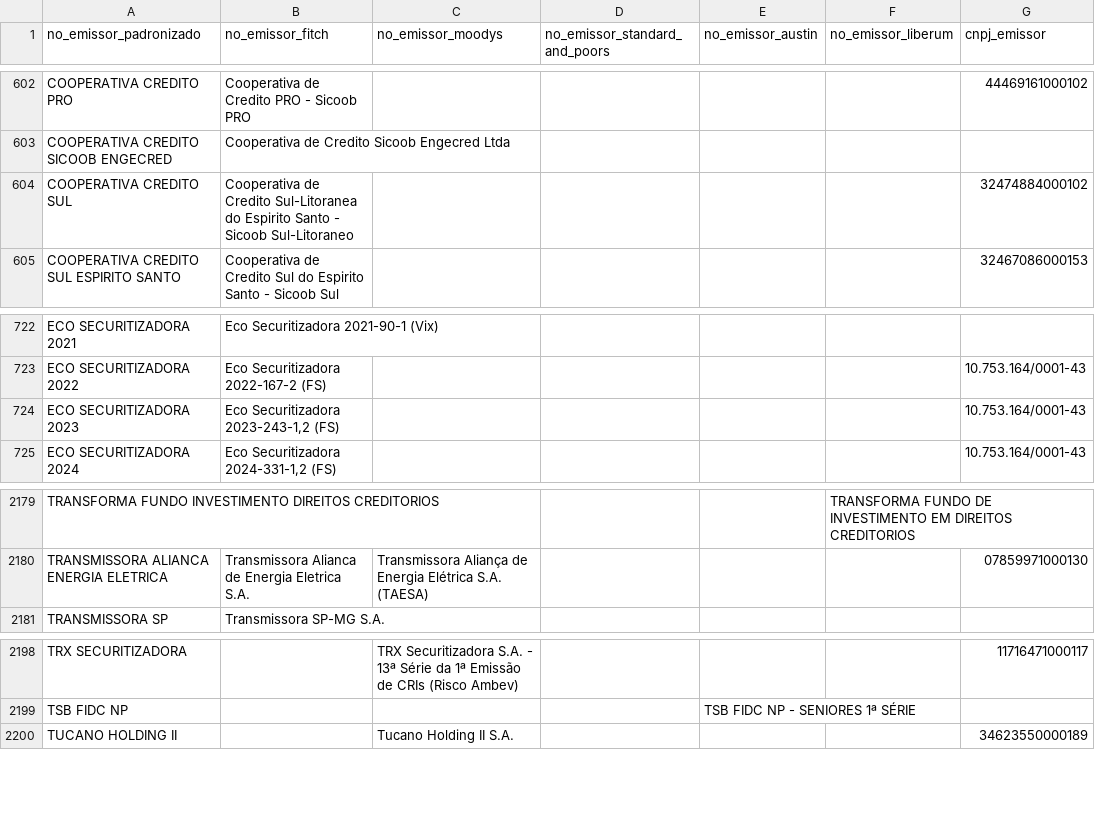
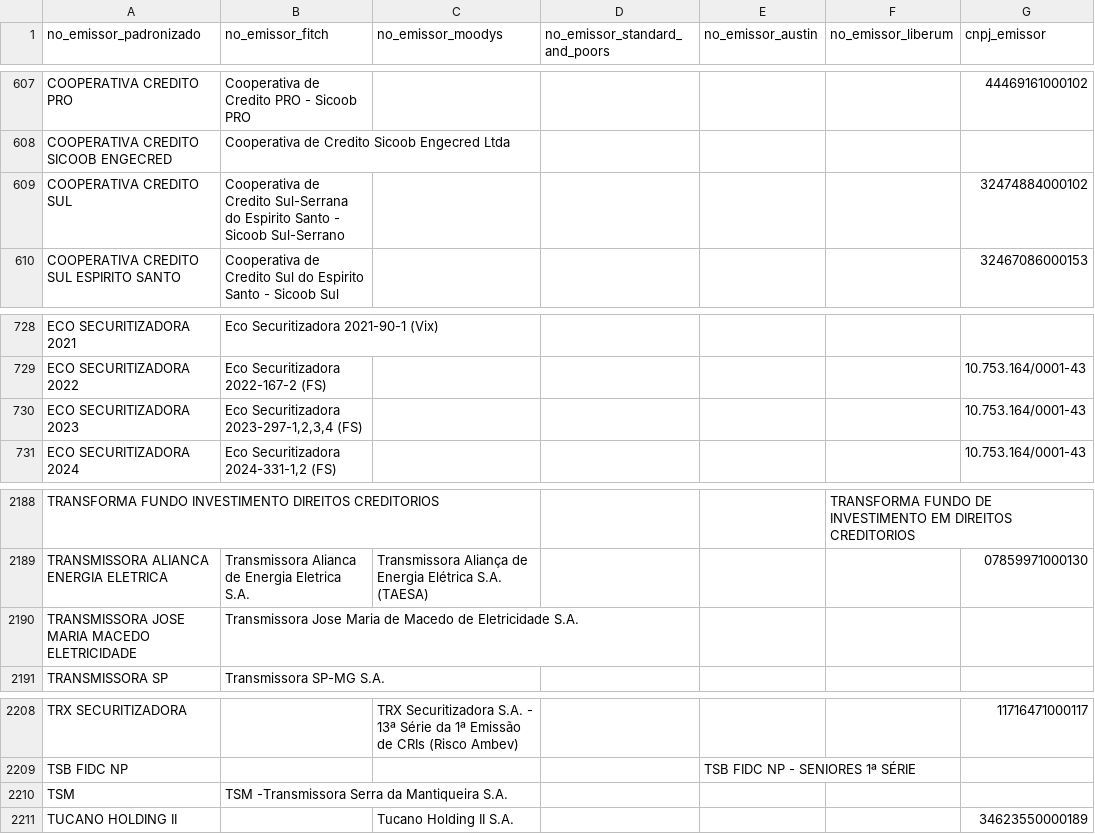
Before and after one commit to PulseDataLabs/PulseRatingsBrasil, a CSV file: data/emissores_consolidado.csv, drawn as a sheet; only a part is shown, gaps mark what is left out; the diff covers the shown part only.

```diff
--- a/data/emissores_consolidado.csv
+++ b/data/emissores_consolidado.csv
@@ -603,3 +608,3 @@ COOPERATIVA CREDITO PRO,Cooperativa de Credito PRO - Sicoob PRO,,,,,444691610001
 COOPERATIVA CREDITO SICOOB ENGECRED,Cooperativa de Credito Sicoob Engecred Ltda,,,,,
-COOPERATIVA CREDITO SUL,Cooperativa de Credito Sul-Litoranea do Espirito Santo - Sicoob Sul-Litoraneo,,,,,32474884000102
+COOPERATIVA CREDITO SUL,Cooperativa de Credito Sul-Serrana do Espirito Santo - Sicoob Sul-Serrano,,,,,32474884000102
 COOPERATIVA CREDITO SUL ESPIRITO SANTO,Cooperativa de Credito Sul do Espirito Santo - Sicoob Sul,,,,,32467086000153
@@ -723,3 +729,3 @@ ECO SECURITIZADORA 2021,Eco Securitizadora 2021-90-1 (Vix),,,,,
 ECO SECURITIZADORA 2022,Eco Securitizadora 2022-167-2 (FS),,,,,10.753.164/0001-43
-ECO SECURITIZADORA 2023,"Eco Securitizadora 2023-243-1,2 (FS)",,,,,10.753.164/0001-43
+ECO SECURITIZADORA 2023,"Eco Securitizadora 2023-297-1,2,3,4 (FS)",,,,,10.753.164/0001-43
 ECO SECURITIZADORA 2024,"Eco Securitizadora 2024-331-1,2 (FS)",,,,,10.753.164/0001-43
@@ -2180,2 +2189,3 @@ TRANSFORMA FUNDO INVESTIMENTO DIREITOS CREDITORIOS,,,,,TRANSFORMA FUNDO DE INVES
 TRANSMISSORA ALIANCA ENERGIA ELETRICA,Transmissora Alianca de Energia Eletrica S.A.,Transmissora Aliança de Energia Elétrica S.A. (TAESA),,,,07859971000130
+TRANSMISSORA JOSE MARIA MACEDO ELETRICIDADE,Transmissora Jose Maria de Macedo de Eletricidade S.A.,,,,,
 TRANSMISSORA SP,Transmissora SP-MG S.A.,,,,,
@@ -2199,2 +2209,3 @@ TRX SECURITIZADORA,,TRX Securitizadora S.A. - 13ª Série da 1ª Emissão de CRI
 TSB FIDC NP,,,,TSB FIDC NP - SENIORES 1ª SÉRIE,,
+TSM,TSM -Transmissora Serra da Mantiqueira S.A.,,,,,
 TUCANO HOLDING II,,Tucano Holding II S.A.,,,,34623550000189
```
Also changed, not shown: 9 added rows and 3 edited cells elsewhere in this file, data/austin_ratings.csv, data/fitch_emissores.csv, 16 other files.
